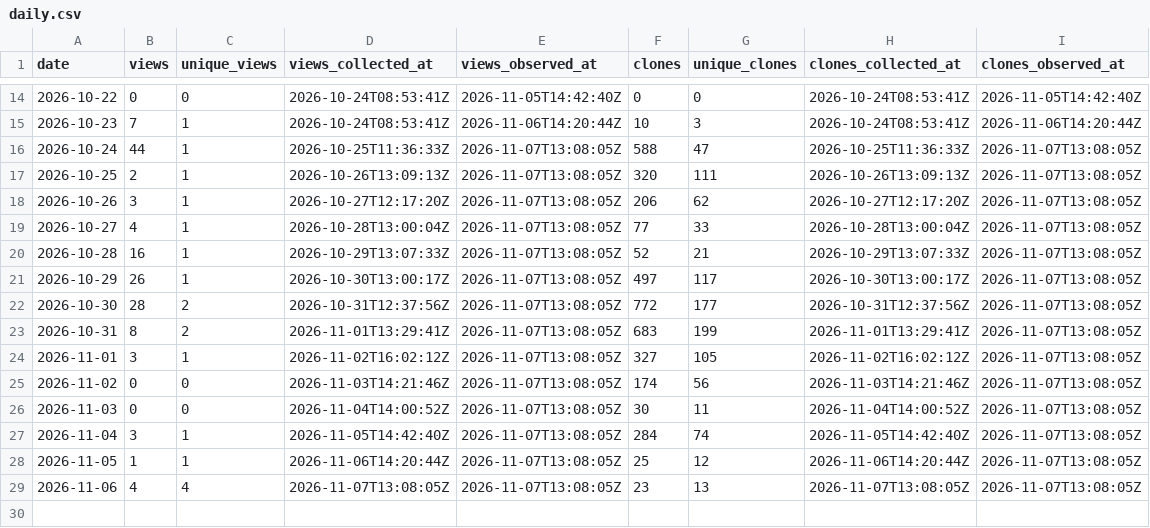
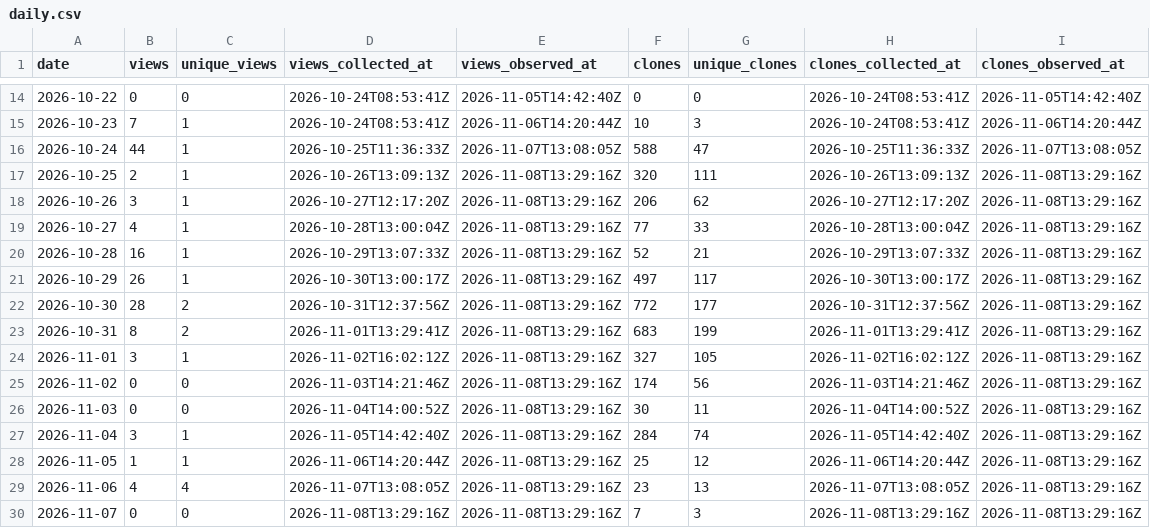
Before and after one commit to danielep71/K-SFTs, a CSV file: data/daily.csv, drawn as a sheet; only a part is shown, gaps mark what is left out.

```diff
--- a/data/daily.csv
+++ b/data/daily.csv
@@ -16,14 +16,15 @@ date,views,unique_views,views_collected_at,views_observed_at,clones,unique_clone
 2026-10-24,44,1,2026-10-25T11:36:33Z,2026-11-07T13:08:05Z,588,47,2026-10-25T11:36:33Z,2026-11-07T13:08:05Z
-2026-10-25,2,1,2026-10-26T13:09:13Z,2026-11-07T13:08:05Z,320,111,2026-10-26T13:09:13Z,2026-11-07T13:08:05Z
-2026-10-26,3,1,2026-10-27T12:17:20Z,2026-11-07T13:08:05Z,206,62,2026-10-27T12:17:20Z,2026-11-07T13:08:05Z
-2026-10-27,4,1,2026-10-28T13:00:04Z,2026-11-07T13:08:05Z,77,33,2026-10-28T13:00:04Z,2026-11-07T13:08:05Z
-2026-10-28,16,1,2026-10-29T13:07:33Z,2026-11-07T13:08:05Z,52,21,2026-10-29T13:07:33Z,2026-11-07T13:08:05Z
-2026-10-29,26,1,2026-10-30T13:00:17Z,2026-11-07T13:08:05Z,497,117,2026-10-30T13:00:17Z,2026-11-07T13:08:05Z
-2026-10-30,28,2,2026-10-31T12:37:56Z,2026-11-07T13:08:05Z,772,177,2026-10-31T12:37:56Z,2026-11-07T13:08:05Z
-2026-10-31,8,2,2026-11-01T13:29:41Z,2026-11-07T13:08:05Z,683,199,2026-11-01T13:29:41Z,2026-11-07T13:08:05Z
-2026-11-01,3,1,2026-11-02T16:02:12Z,2026-11-07T13:08:05Z,327,105,2026-11-02T16:02:12Z,2026-11-07T13:08:05Z
-2026-11-02,0,0,2026-11-03T14:21:46Z,2026-11-07T13:08:05Z,174,56,2026-11-03T14:21:46Z,2026-11-07T13:08:05Z
-2026-11-03,0,0,2026-11-04T14:00:52Z,2026-11-07T13:08:05Z,30,11,2026-11-04T14:00:52Z,2026-11-07T13:08:05Z
-2026-11-04,3,1,2026-11-05T14:42:40Z,2026-11-07T13:08:05Z,284,74,2026-11-05T14:42:40Z,2026-11-07T13:08:05Z
-2026-11-05,1,1,2026-11-06T14:20:44Z,2026-11-07T13:08:05Z,25,12,2026-11-06T14:20:44Z,2026-11-07T13:08:05Z
-2026-11-06,4,4,2026-11-07T13:08:05Z,2026-11-07T13:08:05Z,23,13,2026-11-07T13:08:05Z,2026-11-07T13:08:05Z
+2026-10-25,2,1,2026-10-26T13:09:13Z,2026-11-08T13:29:16Z,320,111,2026-10-26T13:09:13Z,2026-11-08T13:29:16Z
+2026-10-26,3,1,2026-10-27T12:17:20Z,2026-11-08T13:29:16Z,206,62,2026-10-27T12:17:20Z,2026-11-08T13:29:16Z
+2026-10-27,4,1,2026-10-28T13:00:04Z,2026-11-08T13:29:16Z,77,33,2026-10-28T13:00:04Z,2026-11-08T13:29:16Z
+2026-10-28,16,1,2026-10-29T13:07:33Z,2026-11-08T13:29:16Z,52,21,2026-10-29T13:07:33Z,2026-11-08T13:29:16Z
+2026-10-29,26,1,2026-10-30T13:00:17Z,2026-11-08T13:29:16Z,497,117,2026-10-30T13:00:17Z,2026-11-08T13:29:16Z
+2026-10-30,28,2,2026-10-31T12:37:56Z,2026-11-08T13:29:16Z,772,177,2026-10-31T12:37:56Z,2026-11-08T13:29:16Z
+2026-10-31,8,2,2026-11-01T13:29:41Z,2026-11-08T13:29:16Z,683,199,2026-11-01T13:29:41Z,2026-11-08T13:29:16Z
+2026-11-01,3,1,2026-11-02T16:02:12Z,2026-11-08T13:29:16Z,327,105,2026-11-02T16:02:12Z,2026-11-08T13:29:16Z
+2026-11-02,0,0,2026-11-03T14:21:46Z,2026-11-08T13:29:16Z,174,56,2026-11-03T14:21:46Z,2026-11-08T13:29:16Z
+2026-11-03,0,0,2026-11-04T14:00:52Z,2026-11-08T13:29:16Z,30,11,2026-11-04T14:00:52Z,2026-11-08T13:29:16Z
+2026-11-04,3,1,2026-11-05T14:42:40Z,2026-11-08T13:29:16Z,284,74,2026-11-05T14:42:40Z,2026-11-08T13:29:16Z
+2026-11-05,1,1,2026-11-06T14:20:44Z,2026-11-08T13:29:16Z,25,12,2026-11-06T14:20:44Z,2026-11-08T13:29:16Z
+2026-11-06,4,4,2026-11-07T13:08:05Z,2026-11-08T13:29:16Z,23,13,2026-11-07T13:08:05Z,2026-11-08T13:29:16Z
+2026-11-07,0,0,2026-11-08T13:29:16Z,2026-11-08T13:29:16Z,7,3,2026-11-08T13:29:16Z,2026-11-08T13:29:16Z
```
Also changed, not shown: data/paths.csv, data/referrers.csv, 1 other file.
